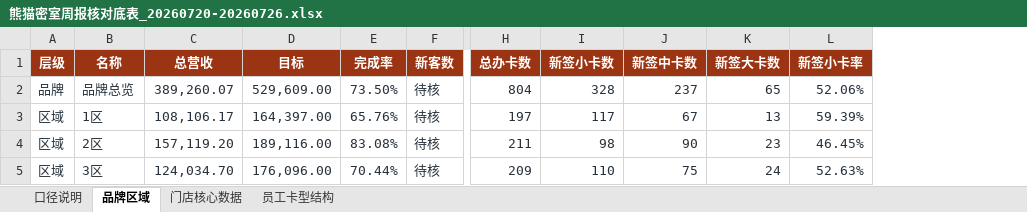
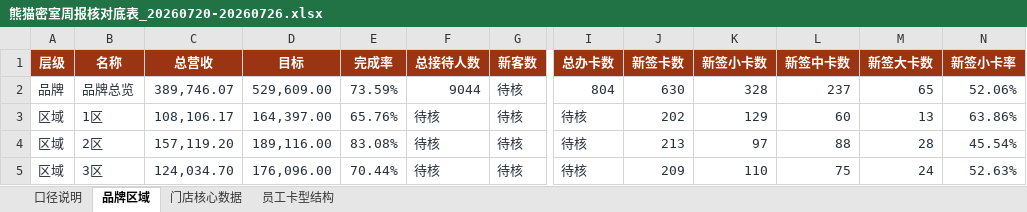
Before and after one commit to 17612861170/panda-weekly-pages, an Excel workbook: reports/20260720-20260726/熊猫密室周报核对底表_20260720-20260726.xlsx, sheet 品牌区域, drawn as a sheet; only a part is shown, gaps mark what is left out; values as stored, in another font and other column widths than the file's, no borders; table styles not drawn; addresses are those after the commit; the diff names each change by its address in the sheet, - before the commit and + after, or states it on an @@ line.

```diff
--- a/reports/20260720-20260726/熊猫密室周报核对底表_20260720-20260726.xlsx (sheet 品牌区域)
+++ b/reports/20260720-20260726/熊猫密室周报核对底表_20260720-20260726.xlsx (sheet 品牌区域)
+column F (总接待人数), rows 2-5: 9044 | 待核 | 待核 | 待核
+column J (新签卡数), rows 2-5: 630 | 202 | 213 | 209
-C2 (总营收): 389,260.07
+C2 (总营收): 389,746.07
-E2 (完成率): 73.50%
+E2 (完成率): 73.59%
-I3 (总办卡数): 197
+I3 (总办卡数): 待核
-K3 (新签小卡数): 117
+K3 (新签小卡数): 129
-L3 (新签中卡数): 67
+L3 (新签中卡数): 60
-N3 (新签小卡率): 59.39%
+N3 (新签小卡率): 63.86%
-I4 (总办卡数): 211
+I4 (总办卡数): 待核
-K4 (新签小卡数): 98
+K4 (新签小卡数): 97
-L4 (新签中卡数): 90
+L4 (新签中卡数): 88
-M4 (新签大卡数): 23
+M4 (新签大卡数): 28
-N4 (新签小卡率): 46.45%
+N4 (新签小卡率): 45.54%
-I5 (总办卡数): 209
+I5 (总办卡数): 待核
```
Also changed, not shown: sheet 门店核心数据, reports/20260720-20260726/城市经理问题闭环填写表_20260720-20260726.xlsx, reports/current/城市经理问题闭环填写表_20260720-20260726.xlsx, 3 other files.
